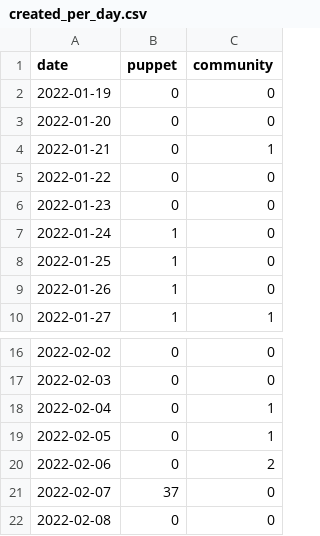
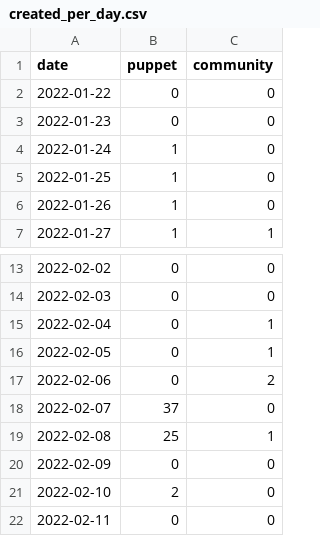
Before and after one commit to overlookinfra/community_management, a CSV file: created_per_day.csv, drawn as a sheet; only a part is shown, gaps mark what is left out.

```diff
--- a/created_per_day.csv
+++ b/created_per_day.csv
@@ -1,5 +1,2 @@
 date,puppet,community
-2022-01-19,0,0
-2022-01-20,0,0
-2022-01-21,0,1
 2022-01-22,0,0
@@ -21,2 +18,5 @@ date,puppet,community
 2022-02-07,37,0
-2022-02-08,0,0
+2022-02-08,25,1
+2022-02-09,0,0
+2022-02-10,2,0
+2022-02-11,0,0
```
Also changed, not shown: docs/created_per_day.csv, docs/pr_work_done.csv, 27 other files.
